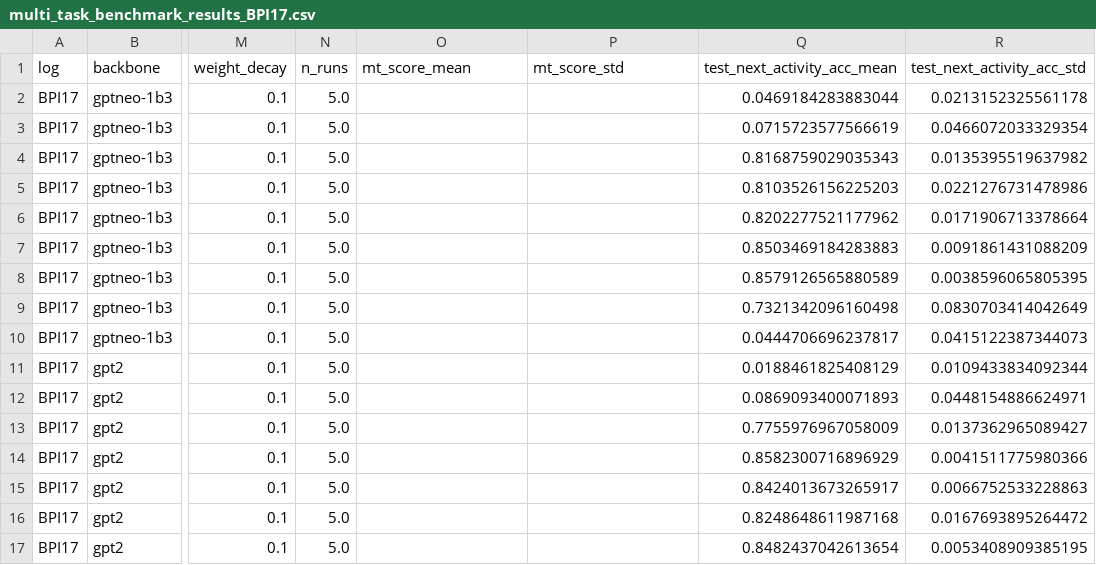
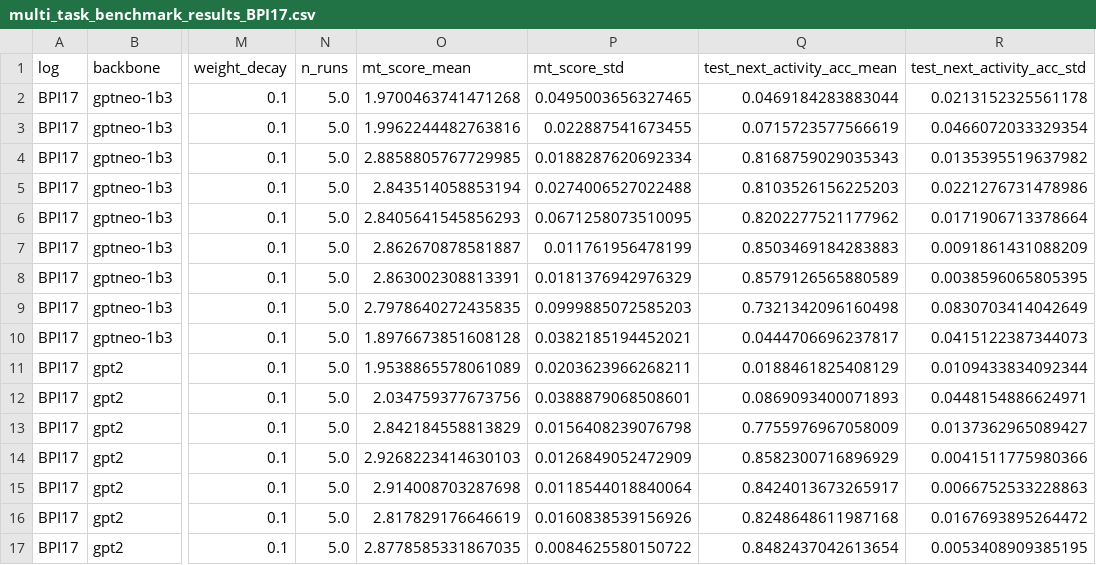
Before and after one commit to Privajet/extending-llm-peft-ppm, a CSV file: notebook/llm-peft-ppm/results/csv/per_dataset/BPI17/multi_task_benchmark_results_BPI17.csv, drawn as a sheet; only a part is shown, gaps mark what is left out; the diff covers the shown part only; the diff names each change by its address in the sheet, - before the commit and + after, or states it on an @@ line.

```diff
--- a/notebook/llm-peft-ppm/results/csv/per_dataset/BPI17/multi_task_benchmark_results_BPI17.csv
+++ b/notebook/llm-peft-ppm/results/csv/per_dataset/BPI17/multi_task_benchmark_results_BPI17.csv
-O2 (mt_score_mean): (empty)
+O2 (mt_score_mean): 1.9700463741471268
-P2 (mt_score_std): (empty)
+P2 (mt_score_std): 0.0495003656327465
-O3 (mt_score_mean): (empty)
+O3 (mt_score_mean): 1.9962244482763816
-P3 (mt_score_std): (empty)
+P3 (mt_score_std): 0.022887541673455
-O4 (mt_score_mean): (empty)
+O4 (mt_score_mean): 2.8858805767729985
-P4 (mt_score_std): (empty)
+P4 (mt_score_std): 0.0188287620692334
-O5 (mt_score_mean): (empty)
+O5 (mt_score_mean): 2.843514058853194
-P5 (mt_score_std): (empty)
+P5 (mt_score_std): 0.0274006527022488
-O6 (mt_score_mean): (empty)
+O6 (mt_score_mean): 2.8405641545856293
-P6 (mt_score_std): (empty)
+P6 (mt_score_std): 0.0671258073510095
-O7 (mt_score_mean): (empty)
+O7 (mt_score_mean): 2.862670878581887
-P7 (mt_score_std): (empty)
+P7 (mt_score_std): 0.011761956478199
-O8 (mt_score_mean): (empty)
+O8 (mt_score_mean): 2.863002308813391
-P8 (mt_score_std): (empty)
+P8 (mt_score_std): 0.0181376942976329
-O9 (mt_score_mean): (empty)
+O9 (mt_score_mean): 2.7978640272435835
-P9 (mt_score_std): (empty)
+P9 (mt_score_std): 0.0999885072585203
-O10 (mt_score_mean): (empty)
+O10 (mt_score_mean): 1.8976673851608128
-P10 (mt_score_std): (empty)
+P10 (mt_score_std): 0.0382185194452021
-O11 (mt_score_mean): (empty)
+O11 (mt_score_mean): 1.9538865578061089
-P11 (mt_score_std): (empty)
+P11 (mt_score_std): 0.0203623966268211
-O12 (mt_score_mean): (empty)
+O12 (mt_score_mean): 2.034759377673756
-P12 (mt_score_std): (empty)
+P12 (mt_score_std): 0.0388879068508601
-O13 (mt_score_mean): (empty)
+O13 (mt_score_mean): 2.842184558813829
-P13 (mt_score_std): (empty)
+P13 (mt_score_std): 0.0156408239076798
-O14 (mt_score_mean): (empty)
+O14 (mt_score_mean): 2.9268223414630103
-P14 (mt_score_std): (empty)
+P14 (mt_score_std): 0.0126849052472909
-O15 (mt_score_mean): (empty)
+O15 (mt_score_mean): 2.914008703287698
-P15 (mt_score_std): (empty)
+P15 (mt_score_std): 0.0118544018840064
-O16 (mt_score_mean): (empty)
+O16 (mt_score_mean): 2.817829176646619
-P16 (mt_score_std): (empty)
+P16 (mt_score_std): 0.0160838539156926
-O17 (mt_score_mean): (empty)
+O17 (mt_score_mean): 2.8778585331867035
-P17 (mt_score_std): (empty)
+P17 (mt_score_std): 0.0084625580150722
```
Also changed, not shown: 58 edited cells elsewhere in this file, notebook/llm-peft-ppm/results/csv/per_dataset/BPI12/llm_methods_BPI12_llama32-1b.csv, notebook/llm-peft-ppm/results/csv/per_dataset/BPI12/multi_task_benchmark_results_BPI12.csv, 51 other files.
